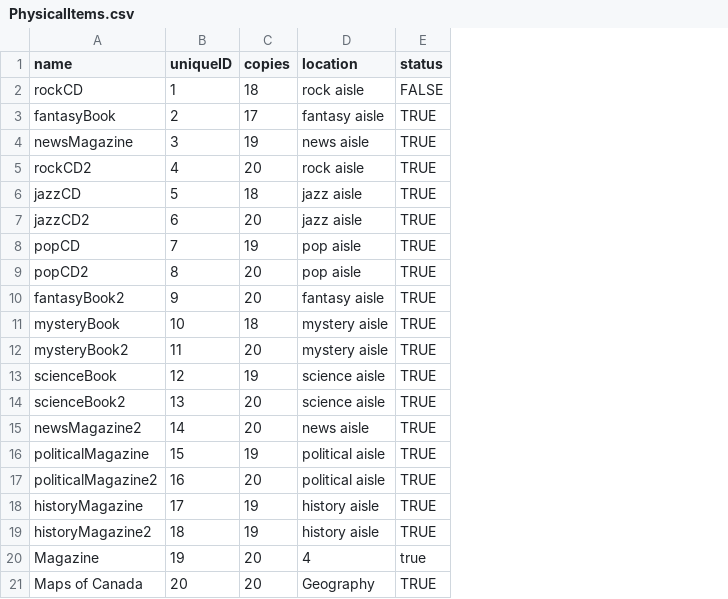
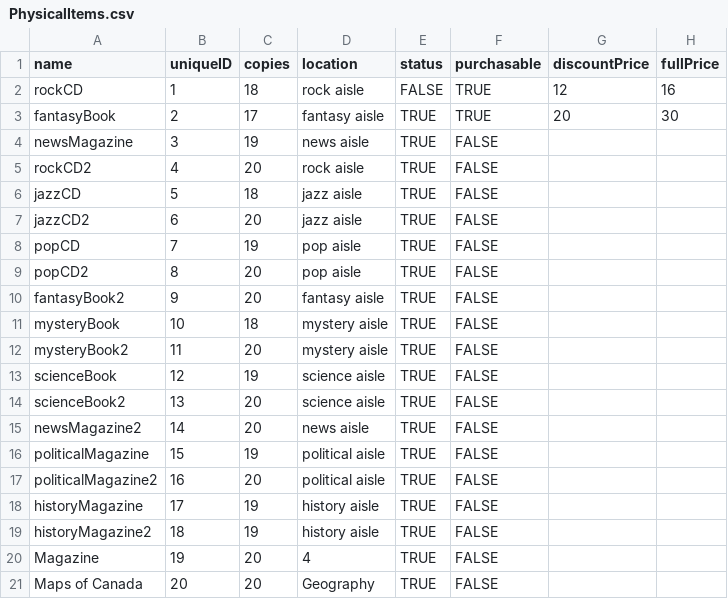
Before and after one commit to vincentrann/EECS-3111-project, a CSV file: EECS3311_project/src/data/PhysicalItems.csv, drawn as a sheet; the diff names each change by its address in the sheet, - before the commit and + after, or states it on an @@ line.

Commit message:
Removed SellableItems.csv, functionality moved to VirtualItems.csv and PhysicalItems.csv

```diff
--- a/EECS3311_project/src/data/PhysicalItems.csv
+++ b/EECS3311_project/src/data/PhysicalItems.csv
+column F (purchasable), rows 2-21: TRUE | TRUE | FALSE | FALSE | FALSE | FALSE | FALSE | FALSE | FALSE | FALSE | FALSE | FALSE | FALSE | FALSE | FALSE | FALSE | FALSE | FALSE | FALSE | FALSE
+column G (discountPrice), rows 2-3: 12 | 20
+column H (fullPrice), rows 2-3: 16 | 30
-E20 (status): true
+E20 (status): TRUE
```
Also changed, not shown: 3 other files.
